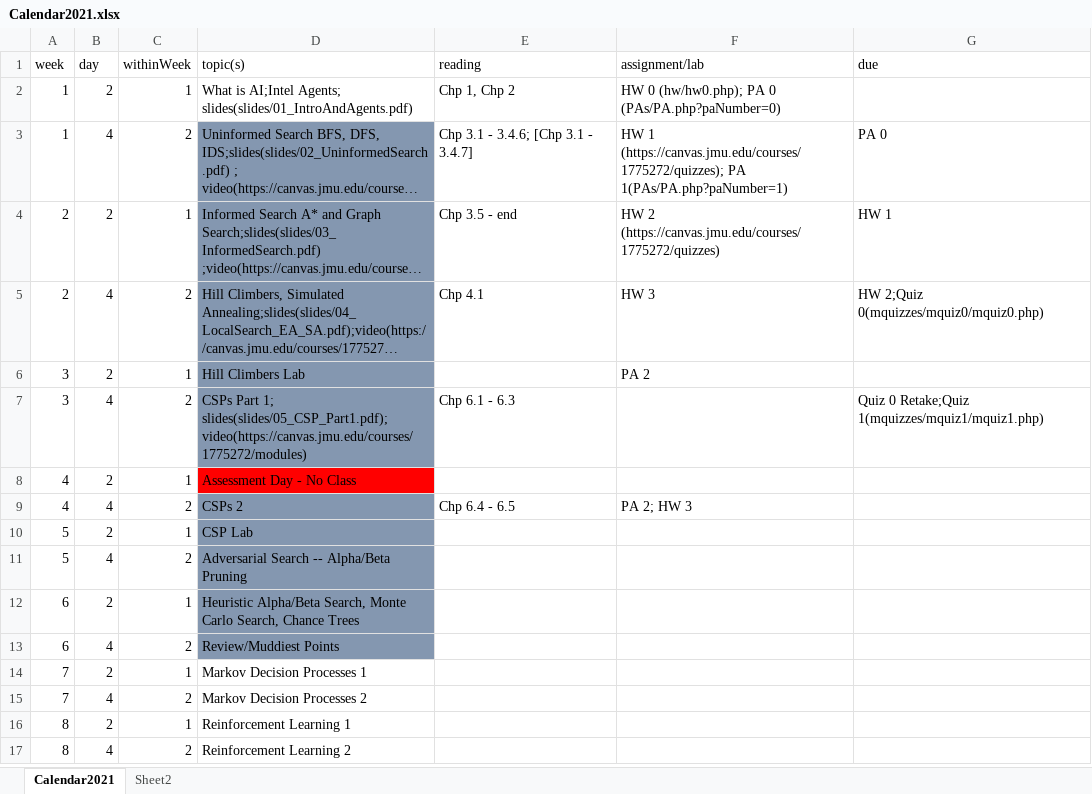
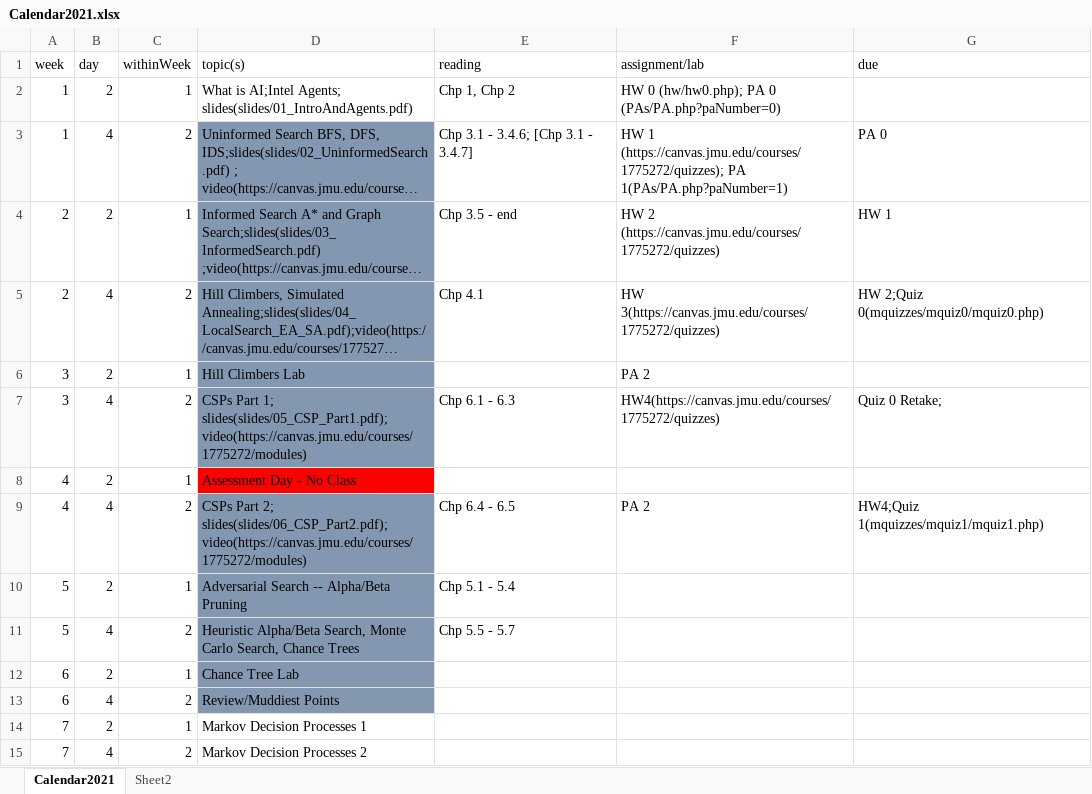
Before and after one commit to molloykp/AIClass, an Excel workbook: wwwMolloy/Calendar2021.xlsx, sheet Calendar2021, drawn as a sheet; only a part is shown; the shorter side is filled out with more unchanged rows; long unchanged cells end in …; values as stored, in another font and other column widths than the file's, no borders; the diff names each change by its address in the sheet, - before the commit and + after, or states it on an @@ line.

Commit message:
Lecture 6 and calendar updates

```diff
--- a/wwwMolloy/Calendar2021.xlsx (sheet Calendar2021)
+++ b/wwwMolloy/Calendar2021.xlsx (sheet Calendar2021)
-F5 (assignment/lab): HW 3
+F5 (assignment/lab): HW 3(https://canvas.jmu.edu/courses/1775272/quizzes)
-F7 (assignment/lab): (empty)
+F7 (assignment/lab): HW4(https://canvas.jmu.edu/courses/1775272/quizzes)
-G7 (due): Quiz 0 Retake;Quiz 1(mquizzes/mquiz1/mquiz1.php)
+G7 (due): Quiz 0 Retake;
-D9 (topic(s)): CSPs 2
+D9 (topic(s)): CSPs Part 2; slides(slides/06_CSP_Part2.pdf);video(https://canvas.jmu.edu/courses/1775272/modules)
-F9 (assignment/lab): PA 2; HW 3
+F9 (assignment/lab): PA 2
-G9 (due): (empty)
+G9 (due): HW4;Quiz 1(mquizzes/mquiz1/mquiz1.php)
-D10 (topic(s)): CSP Lab
+D10 (topic(s)): Adversarial Search -- Alpha/Beta Pruning
-E10 (reading): (empty)
+E10 (reading): Chp 5.1 - 5.4
-D11 (topic(s)): Adversarial Search -- Alpha/Beta Pruning
+D11 (topic(s)): Heuristic Alpha/Beta Search, Monte Carlo Search, Chance Trees
-E11 (reading): (empty)
+E11 (reading): Chp 5.5 - 5.7
-D12 (topic(s)): Heuristic Alpha/Beta Search, Monte Carlo Search, Chance Trees
+D12 (topic(s)): Chance Tree Lab
```
Also changed, not shown: 6 other files.
